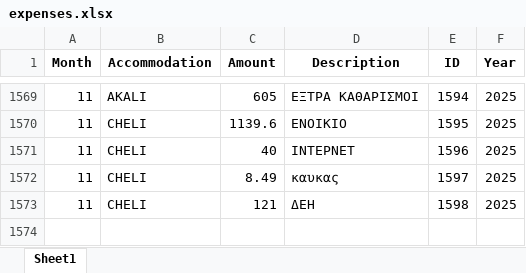
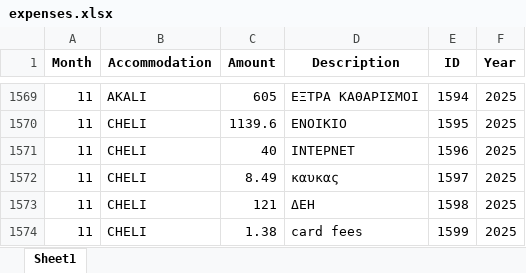
Before and after one commit to tasoszaf/AIRSTAY, an Excel workbook: expenses.xlsx, sheet Sheet1, drawn as a sheet; only a part is shown, gaps mark what is left out; values as stored, in another font and other column widths than the file's, no borders; the diff names each change by its address in the sheet, - before the commit and + after, or states it on an @@ line.

Commit message:
Update expenses.xlsx from Streamlit (2025-12-04)

```diff
--- a/expenses.xlsx (sheet Sheet1)
+++ b/expenses.xlsx (sheet Sheet1)
+row 1574: 11 | CHELI | 1.38 | card fees | 1599 | 2025
```
